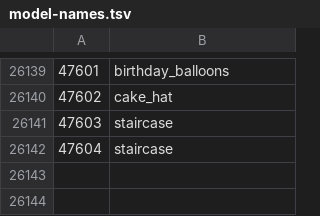
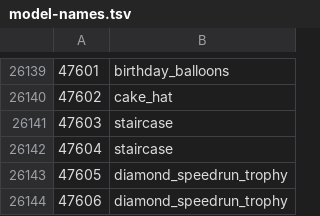
Before and after one commit to ThatGamerBlue/cs2-decompiler, a TSV file: src/main/resources/org/runestar/cs2/model-names.tsv, drawn as a sheet; only a part is shown, gaps mark what is left out; the diff names each change by its address in the sheet, - before the commit and + after, or states it on an @@ line.

```diff
--- a/src/main/resources/org/runestar/cs2/model-names.tsv
+++ b/src/main/resources/org/runestar/cs2/model-names.tsv
+row 26143: 47605 | diamond_speedrun_trophy
+row 26144: 47606 | diamond_speedrun_trophy
```
Also changed, not shown: src/main/resources/org/runestar/cs2/obj-names.tsv, src/main/resources/org/runestar/cs2/struct-names.tsv.
